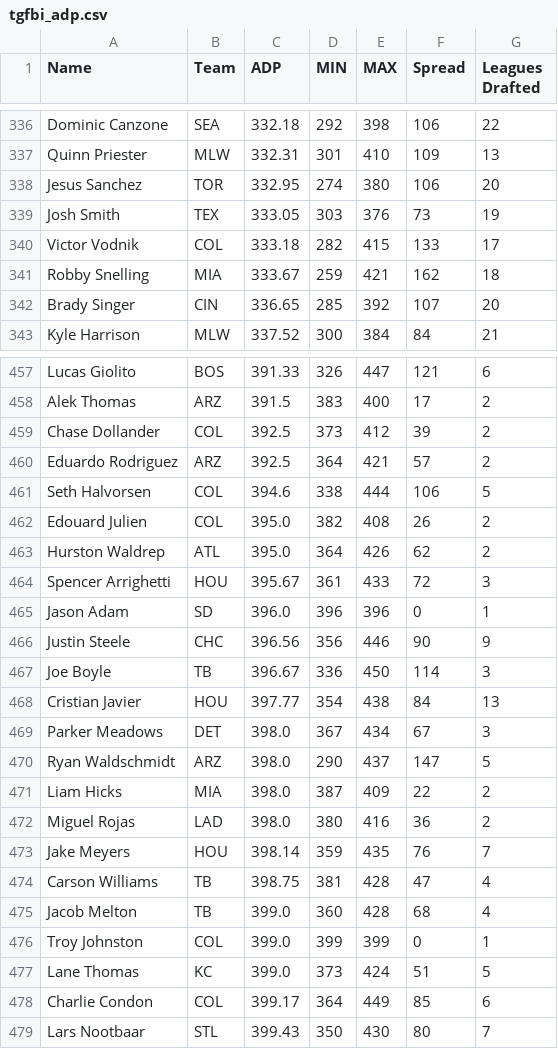
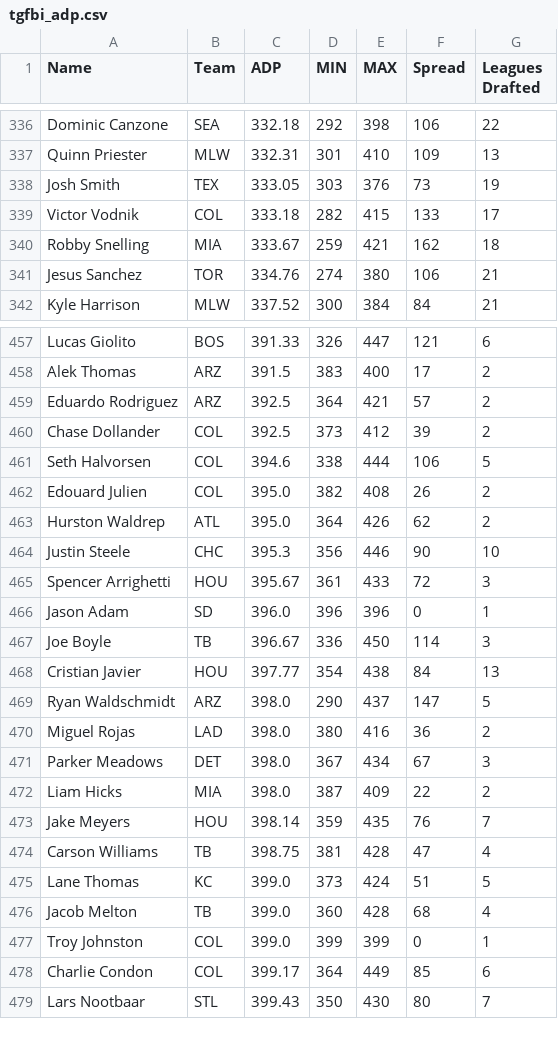
Before and after one commit to fantasy-toolz/tgfbi-draft-tracking, a CSV file: tgfbi_adp.csv, drawn as a sheet; only a part is shown, gaps mark what is left out; the diff covers the shown part only.

```diff
--- a/tgfbi_adp.csv
+++ b/tgfbi_adp.csv
@@ -337,3 +337,2 @@ Dominic Canzone,SEA,332.18,292,398,106,22
 Quinn Priester,MLW,332.31,301,410,109,13
-Jesus Sanchez,TOR,332.95,274,380,106,20
 Josh Smith,TEX,333.05,303,376,73,19
@@ -341,3 +340,3 @@ Victor Vodnik,COL,333.18,282,415,133,17
 Robby Snelling,MIA,333.67,259,421,162,18
-Brady Singer,CIN,336.65,285,392,107,20
+Jesus Sanchez,TOR,334.76,274,380,106,21
 Kyle Harrison,MLW,337.52,300,384,84,21
@@ -458,4 +458,4 @@ Lucas Giolito,BOS,391.33,326,447,121,6
 Alek Thomas,ARZ,391.5,383,400,17,2
+Eduardo Rodriguez,ARZ,392.5,364,421,57,2
 Chase Dollander,COL,392.5,373,412,39,2
-Eduardo Rodriguez,ARZ,392.5,364,421,57,2
 Seth Halvorsen,COL,394.6,338,444,106,5
@@ -463,16 +463,16 @@ Edouard Julien,COL,395.0,382,408,26,2
 Hurston Waldrep,ATL,395.0,364,426,62,2
+Justin Steele,CHC,395.3,356,446,90,10
 Spencer Arrighetti,HOU,395.67,361,433,72,3
 Jason Adam,SD,396.0,396,396,0,1
-Justin Steele,CHC,396.56,356,446,90,9
 Joe Boyle,TB,396.67,336,450,114,3
 Cristian Javier,HOU,397.77,354,438,84,13
+Ryan Waldschmidt,ARZ,398.0,290,437,147,5
+Miguel Rojas,LAD,398.0,380,416,36,2
 Parker Meadows,DET,398.0,367,434,67,3
-Ryan Waldschmidt,ARZ,398.0,290,437,147,5
 Liam Hicks,MIA,398.0,387,409,22,2
-Miguel Rojas,LAD,398.0,380,416,36,2
 Jake Meyers,HOU,398.14,359,435,76,7
 Carson Williams,TB,398.75,381,428,47,4
+Lane Thomas,KC,399.0,373,424,51,5
 Jacob Melton,TB,399.0,360,428,68,4
 Troy Johnston,COL,399.0,399,399,0,1
-Lane Thomas,KC,399.0,373,424,51,5
 Charlie Condon,COL,399.17,364,449,85,6
```
Also changed, not shown: 4 added rows, 3 removed rows and 13 moved rows elsewhere in this file, tgfbi_all.csv, 1 other file.
